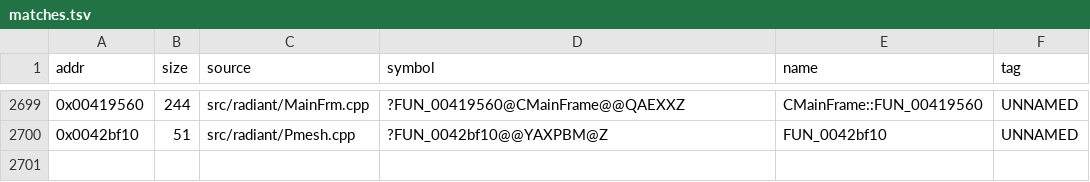
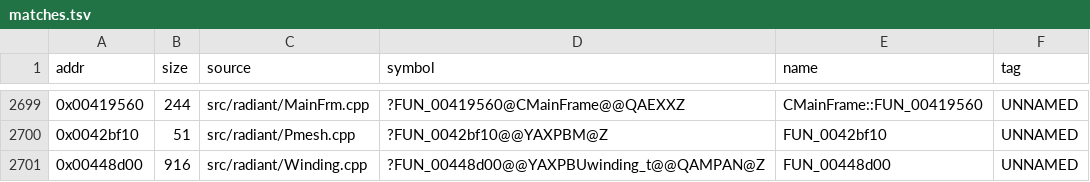
Before and after one commit to nawaftahir/cod2_wip, a TSV file: ledger/matches.tsv, drawn as a sheet; only a part is shown, gaps mark what is left out; the diff names each change by its address in the sheet, - before the commit and + after, or states it on an @@ line.

Commit message:
Winding 448d00 matches on fresh build

```diff
--- a/ledger/matches.tsv
+++ b/ledger/matches.tsv
+row 2701: 0x00448d00 | 916 | src/radiant/Winding.cpp | ?FUN_00448d00@@YAXPBUwinding_t@@QAMPAN@Z | FUN_00448d00 | UNNAMED
```
Also changed, not shown: ledger/defer.tsv.
